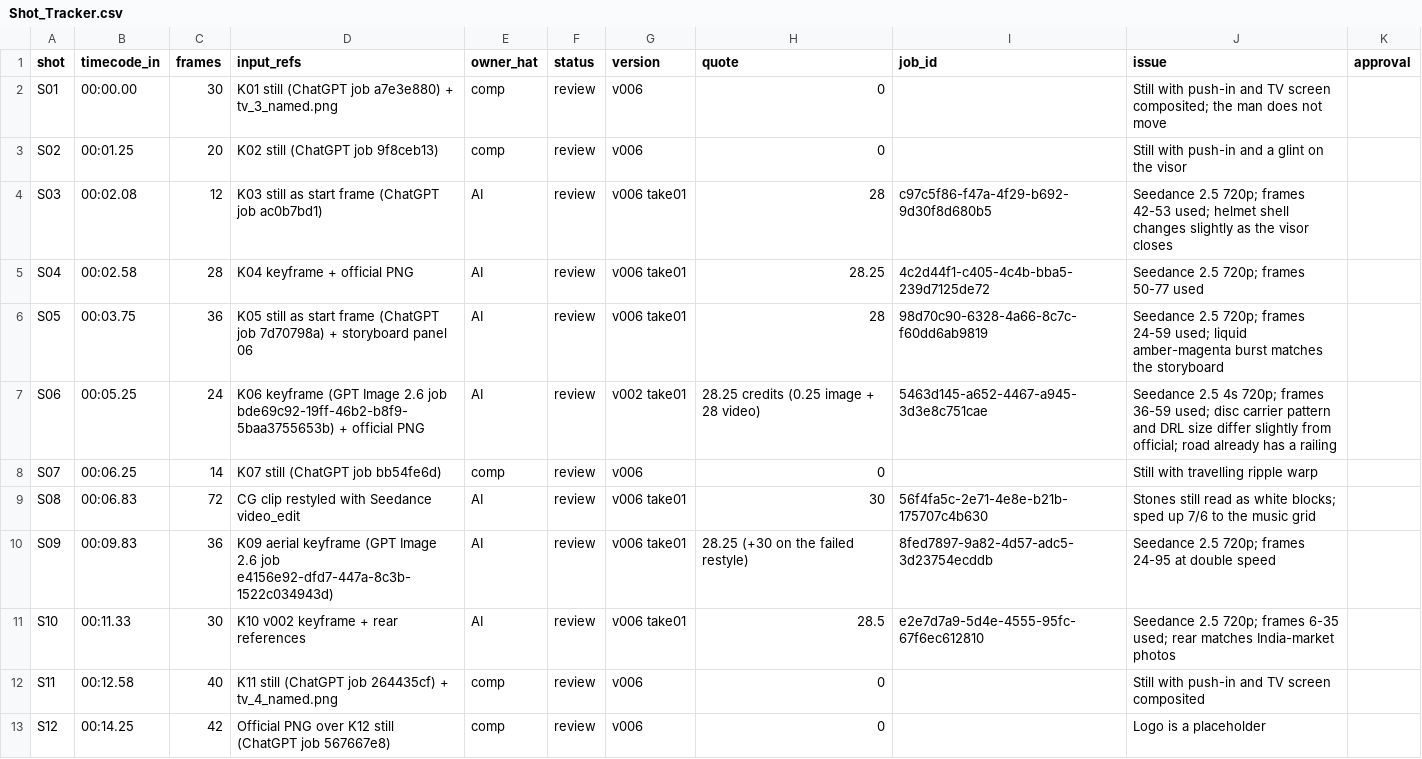
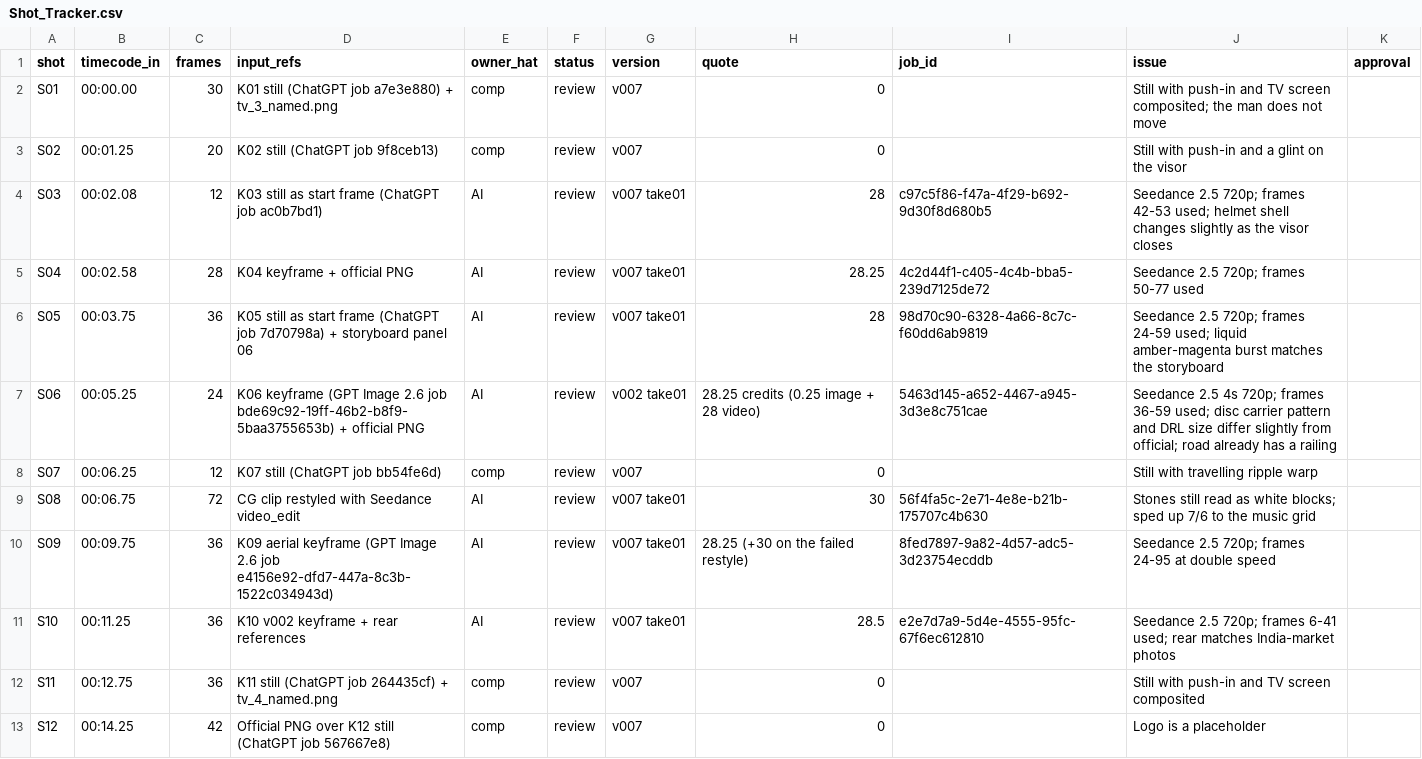
Before and after one commit to yamahaacimotors2-hub/Claude-Yamaha-Tasks, a CSV file: mt15_production/00_BRIEF/Shot_Tracker.csv, drawn as a sheet.

```diff
--- a/mt15_production/00_BRIEF/Shot_Tracker.csv
+++ b/mt15_production/00_BRIEF/Shot_Tracker.csv
@@ -1,13 +1,13 @@
 shot,timecode_in,frames,input_refs,owner_hat,status,version,quote,job_id,issue,approval
-S01,00:00.00,30,K01 still (ChatGPT job a7e3e880) + tv_3_named.png,comp,review,v006,0,,Still with push-in and TV screen composited; the man does not move,
-S02,00:01.25,20,K02 still (ChatGPT job 9f8ceb13),comp,review,v006,0,,Still with push-in and a glint on the visor,
-S03,00:02.08,12,K03 still as start frame (ChatGPT job ac0b7bd1),AI,review,v006 take01,28,c97c5f86-f47a-4f29-b692-9d30f8d680b5,Seedance 2.5 720p; frames 42-53 used; helmet shell changes slightly as the visor closes,
-S04,00:02.58,28,K04 keyframe + official PNG,AI,review,v006 take01,28.25,4c2d44f1-c405-4c4b-bba5-239d7125de72,Seedance 2.5 720p; frames 50-77 used,
-S05,00:03.75,36,K05 still as start frame (ChatGPT job 7d70798a) + storyboard panel 06,AI,review,v006 take01,28,98d70c90-6328-4a66-8c7c-f60dd6ab9819,Seedance 2.5 720p; frames 24-59 used; liquid amber-magenta burst matches the storyboard,
+S01,00:00.00,30,K01 still (ChatGPT job a7e3e880) + tv_3_named.png,comp,review,v007,0,,Still with push-in and TV screen composited; the man does not move,
+S02,00:01.25,20,K02 still (ChatGPT job 9f8ceb13),comp,review,v007,0,,Still with push-in and a glint on the visor,
+S03,00:02.08,12,K03 still as start frame (ChatGPT job ac0b7bd1),AI,review,v007 take01,28,c97c5f86-f47a-4f29-b692-9d30f8d680b5,Seedance 2.5 720p; frames 42-53 used; helmet shell changes slightly as the visor closes,
+S04,00:02.58,28,K04 keyframe + official PNG,AI,review,v007 take01,28.25,4c2d44f1-c405-4c4b-bba5-239d7125de72,Seedance 2.5 720p; frames 50-77 used,
+S05,00:03.75,36,K05 still as start frame (ChatGPT job 7d70798a) + storyboard panel 06,AI,review,v007 take01,28,98d70c90-6328-4a66-8c7c-f60dd6ab9819,Seedance 2.5 720p; frames 24-59 used; liquid amber-magenta burst matches the storyboard,
 S06,00:05.25,24,K06 keyframe (GPT Image 2.6 job bde69c92-19ff-46b2-b8f9-5baa3755653b) + official PNG,AI,review,v002 take01,28.25 credits (0.25 image + 28 video),5463d145-a652-4467-a945-3d3e8c751cae,Seedance 2.5 4s 720p; frames 36-59 used; disc carrier pattern and DRL size differ slightly from official; road already has a railing,
-S07,00:06.25,14,K07 still (ChatGPT job bb54fe6d),comp,review,v006,0,,Still with travelling ripple warp,
-S08,00:06.83,72,CG clip restyled with Seedance video_edit,AI,review,v006 take01,30,56f4fa5c-2e71-4e8e-b21b-175707c4b630,Stones still read as white blocks; sped up 7/6 to the music grid,
-S09,00:09.83,36,K09 aerial keyframe (GPT Image 2.6 job e4156e92-dfd7-447a-8c3b-1522c034943d),AI,review,v006 take01,28.25 (+30 on the failed restyle),8fed7897-9a82-4d57-adc5-3d23754ecddb,Seedance 2.5 720p; frames 24-95 at double speed,
-S10,00:11.33,30,K10 v002 keyframe + rear references,AI,review,v006 take01,28.5,e2e7d7a9-5d4e-4555-95fc-67f6ec612810,Seedance 2.5 720p; frames 6-35 used; rear matches India-market photos,
-S11,00:12.58,40,K11 still (ChatGPT job 264435cf) + tv_4_named.png,comp,review,v006,0,,Still with push-in and TV screen composited,
-S12,00:14.25,42,Official PNG over K12 still (ChatGPT job 567667e8),comp,review,v006,0,,Logo is a placeholder,
+S07,00:06.25,12,K07 still (ChatGPT job bb54fe6d),comp,review,v007,0,,Still with travelling ripple warp,
+S08,00:06.75,72,CG clip restyled with Seedance video_edit,AI,review,v007 take01,30,56f4fa5c-2e71-4e8e-b21b-175707c4b630,Stones still read as white blocks; sped up 7/6 to the music grid,
+S09,00:09.75,36,K09 aerial keyframe (GPT Image 2.6 job e4156e92-dfd7-447a-8c3b-1522c034943d),AI,review,v007 take01,28.25 (+30 on the failed restyle),8fed7897-9a82-4d57-adc5-3d23754ecddb,Seedance 2.5 720p; frames 24-95 at double speed,
+S10,00:11.25,36,K10 v002 keyframe + rear references,AI,review,v007 take01,28.5,e2e7d7a9-5d4e-4555-95fc-67f6ec612810,Seedance 2.5 720p; frames 6-41 used; rear matches India-market photos,
+S11,00:12.75,36,K11 still (ChatGPT job 264435cf) + tv_4_named.png,comp,review,v007,0,,Still with push-in and TV screen composited,
+S12,00:14.25,42,Official PNG over K12 still (ChatGPT job 567667e8),comp,review,v007,0,,Logo is a placeholder,
```
Also changed, not shown: mt15_production/00_BRIEF/Rights_Sheet.csv, mt15_production/03_ANIMATIC/Frame_Index.csv, 28 other files.
